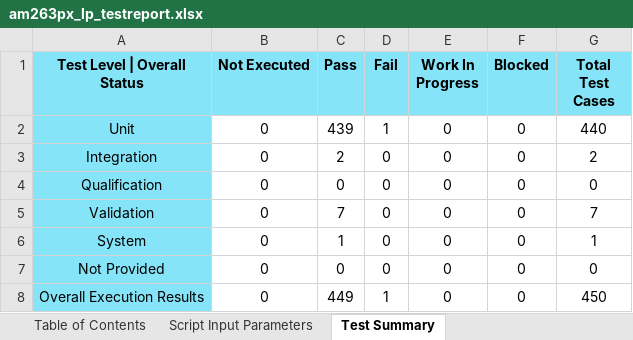
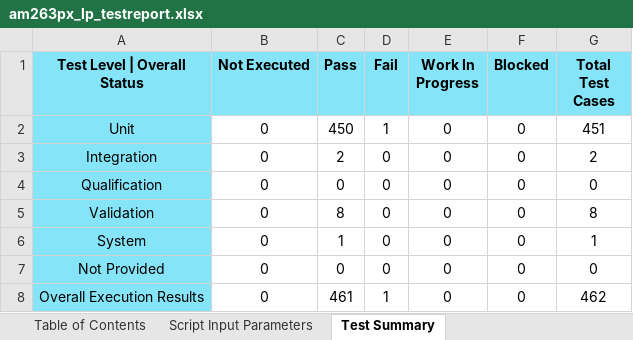
Before and after one commit to TexasInstruments/mcu_plus_sdk_am263px, an Excel workbook: docs/am263px/am263px_lp_testreport.xlsx, sheet Test Summary, drawn as a sheet; values as stored, in another font and other column widths than the file's, no borders; the diff names each change by its address in the sheet, - before the commit and + after, or states it on an @@ line.

```diff
--- a/docs/am263px/am263px_lp_testreport.xlsx (sheet Test Summary)
+++ b/docs/am263px/am263px_lp_testreport.xlsx (sheet Test Summary)
-C2 (Pass): 439
+C2 (Pass): 450
-G2 (Total Test Cases): 440
+G2 (Total Test Cases): 451
-C5 (Pass): 7
+C5 (Pass): 8
-G5 (Total Test Cases): 7
+G5 (Total Test Cases): 8
-C8 (Pass): 449
+C8 (Pass): 461
-G8 (Total Test Cases): 450
+G8 (Total Test Cases): 462
```
Also changed, not shown: sheet Test Plan | Execution Report, sheet Test Strategy Compliance, sheet Script Input Parameters, sheet Table of Contents, docs/am263px/am263px_cc_testreport.xlsx, 20 other files.
